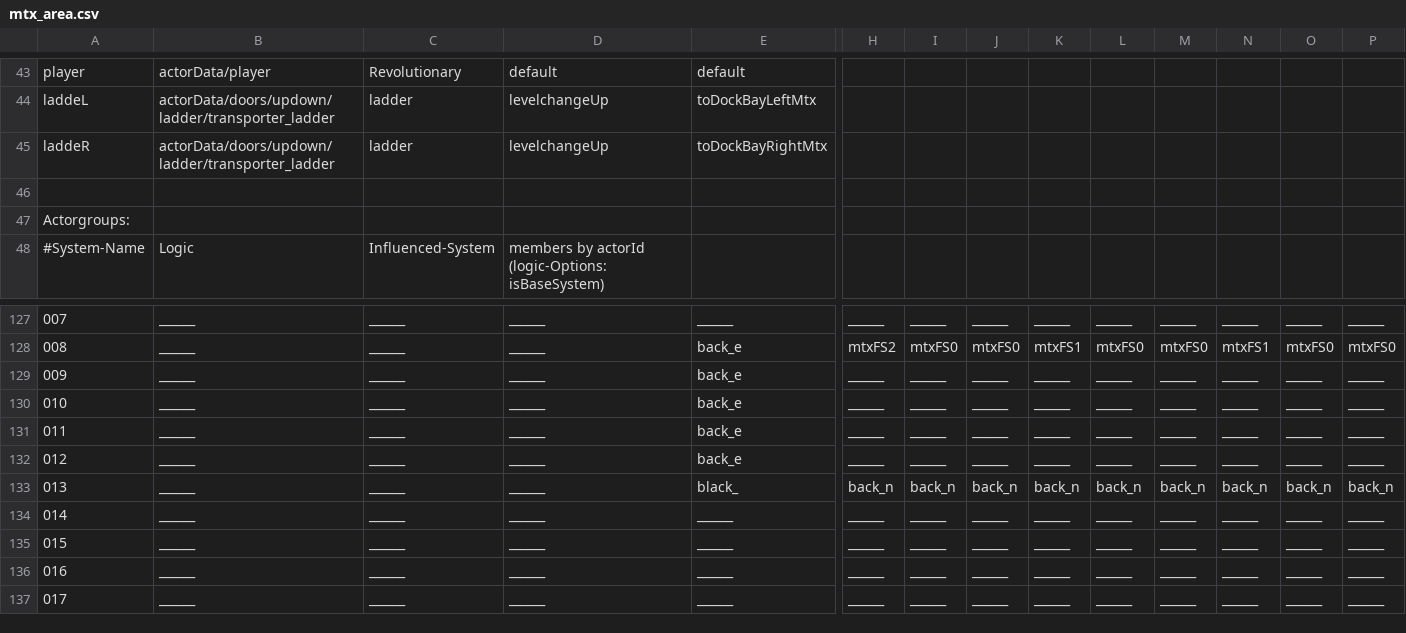
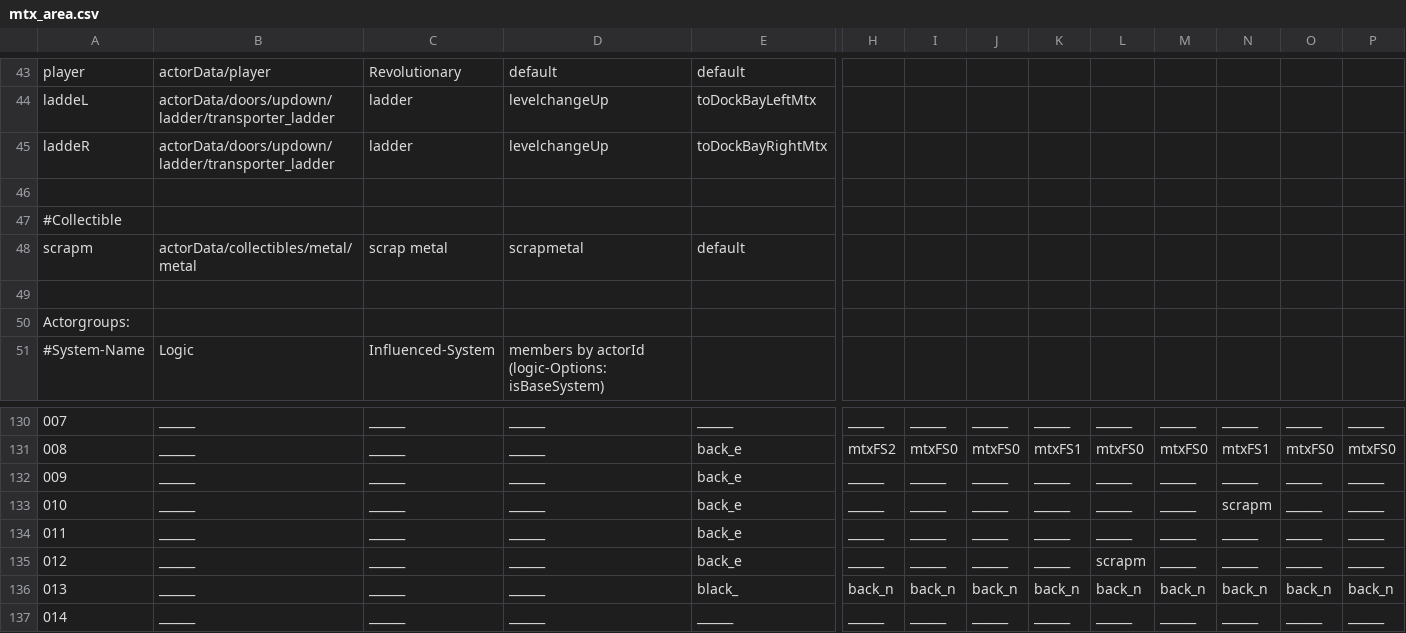
Before and after one commit to WolfgangBischoff/Ceres, a CSV file: src/main/resources/level/spaceelevator/mtx_area.csv, drawn as a sheet; only a part is shown, gaps mark what is left out; the shorter side is filled out with more unchanged rows; removed rows and columns are numbered as before the commit, all else as after; rows hold the shown columns only; the diff names each change by its address in the sheet, - before the commit and + after, or states it on an @@ line.

```diff
--- a/src/main/resources/level/spaceelevator/mtx_area.csv
+++ b/src/main/resources/level/spaceelevator/mtx_area.csv
+row 46: (empty)
+row 47: #Collectible
+row 48: scrapm | actorData/collectibles/metal/metal | scrap metal | scrapmetal | default
+row 133: 010 | ______ | ______ | ______ | back_e | ______ | ______ | ______ | ______ | ______ | ______ | scrapm | ______ | ______
@@ column A renumbered between rows 134 and 135 @@
-L135: ______
+L135: scrapm
-row 132: 012 | ______ | ______ | ______ | back_e | ______ | ______ | ______ | ______ | ______ | ______ | ______ | ______ | ______
```
Also changed, not shown: src/main/resources/actorData/collectibles/stamp/stamp.csv, src/main/resources/level/capigeni/traineeArea.csv, 7 other files.
